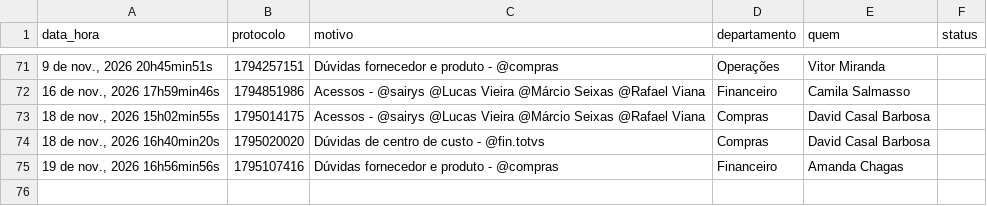
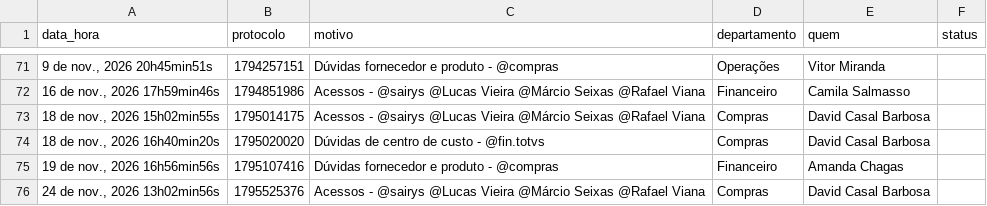
Before and after one commit to viniciussousa-alt/dashboard-suporte-totvs, a CSV file: painel.csv, drawn as a sheet; only a part is shown, gaps mark what is left out; the diff names each change by its address in the sheet, - before the commit and + after, or states it on an @@ line.

```diff
--- a/painel.csv
+++ b/painel.csv
+row 76: 24 de nov., 2026 13h02min56s | 1795525376 | Acessos - @sairys @Lucas Vieira @Márcio Seixas @Rafael Viana | Compras | David Casal Barbosa
```
